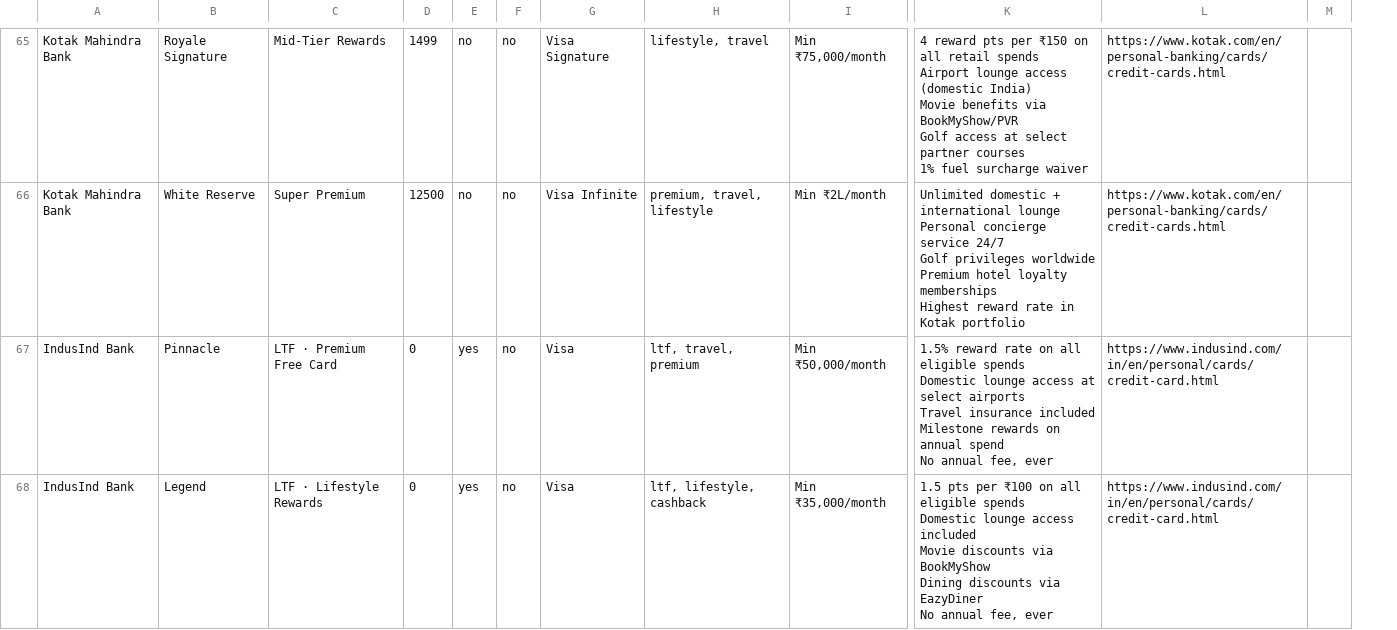
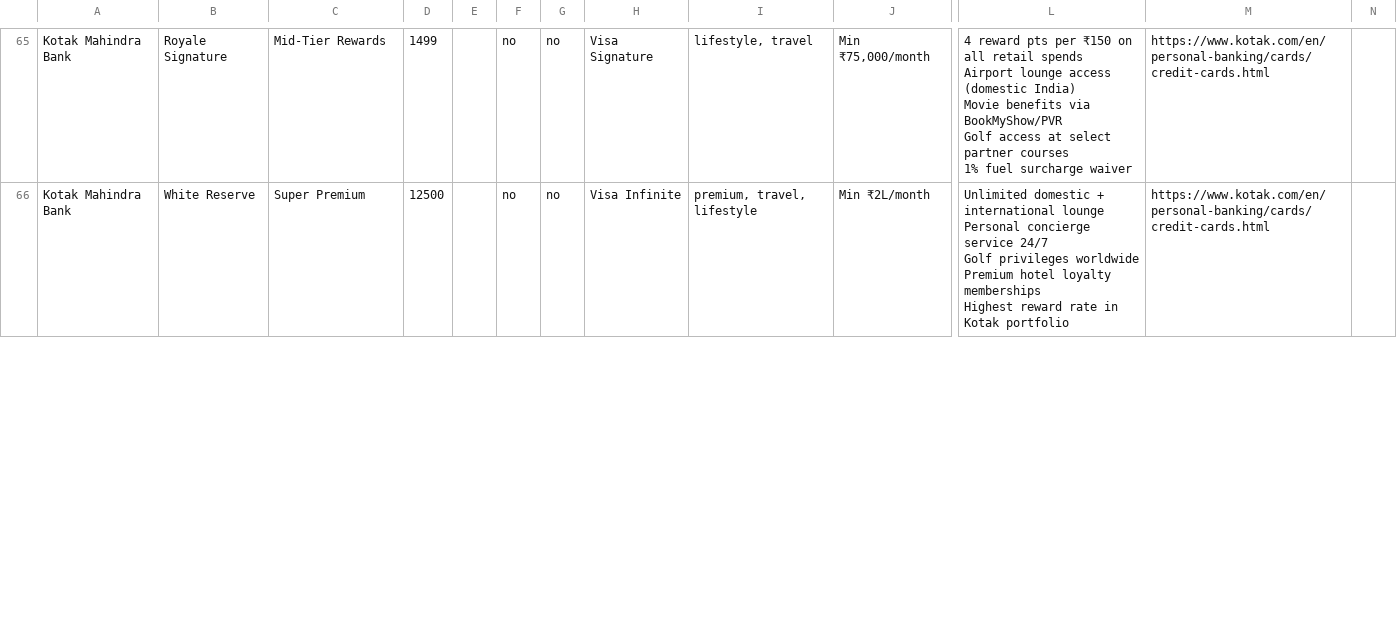
Before and after one commit to Sreejilal/mahodaya, a CSV file: cards.csv, drawn as a sheet; only a part is shown, gaps mark what is left out; removed rows and columns are numbered as before the commit, all else as after; rows hold the shown columns only; ↵ is a line break in a cell; the diff covers the shown part only; the diff names each change by its address in the sheet, - before the commit and + after, or states it on an @@ line.

```diff
--- a/cards.csv
+++ b/cards.csv
+column E, empty
-column M, empty
+column N, empty
-row 67: IndusInd Bank | Pinnacle | LTF · Premium Free Card | 0 | yes | no | Visa | ltf, travel, premium | Min ₹50,000/month | 1.5% reward rate on all eligible spends ↵ Domestic lounge access at select airports ↵ Travel insurance included ↵ Milestone rewards on annual spend ↵ No annual fee, ever | https://www.indusind.com/in/en/personal/cards/credit-card.html
-row 68: IndusInd Bank | Legend | LTF · Lifestyle Rewards | 0 | yes | no | Visa | ltf, lifestyle, cashback | Min ₹35,000/month | 1.5 pts per ₹100 on all eligible spends ↵ Domestic lounge access included ↵ Movie discounts via BookMyShow ↵ Dining discounts via EazyDiner ↵ No annual fee, ever | https://www.indusind.com/in/en/personal/cards/credit-card.html
```
Also changed, not shown: 2 added rows, 2 removed rows and 28 edited cells elsewhere in this file, 11 other files.
